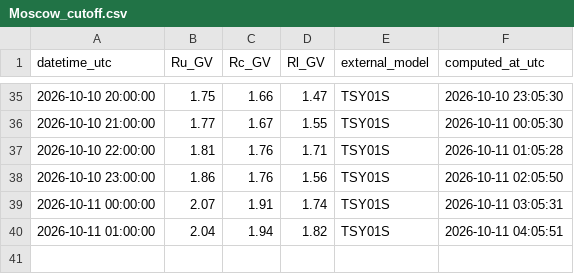
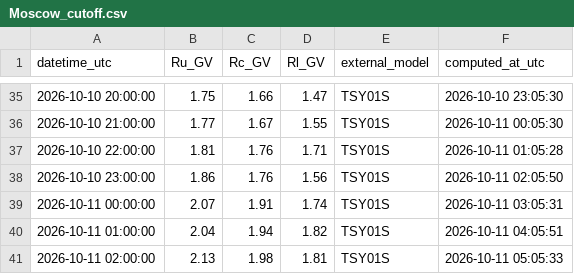
Before and after one commit to NLarsen15/OTSOpi, a CSV file: data/Moscow_cutoff.csv, drawn as a sheet; only a part is shown, gaps mark what is left out.

```diff
--- a/data/Moscow_cutoff.csv
+++ b/data/Moscow_cutoff.csv
@@ -40 +40,2 @@ datetime_utc,Ru_GV,Rc_GV,Rl_GV,external_model,computed_at_utc
 2026-10-11 01:00:00,2.04,1.94,1.82,TSY01S,2026-10-11 04:05:51
+2026-10-11 02:00:00,2.13,1.98,1.81,TSY01S,2026-10-11 05:05:33
```
Also changed, not shown: data/asymptotic/Lomnicky/2026-10.csv, data/asymptotic/Moscow/2026-10.csv, 6 other files.
